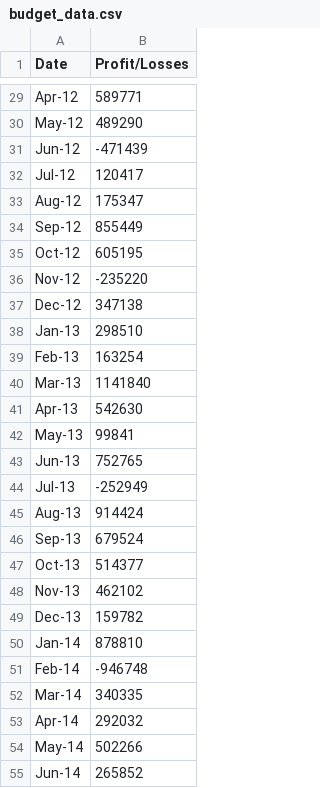
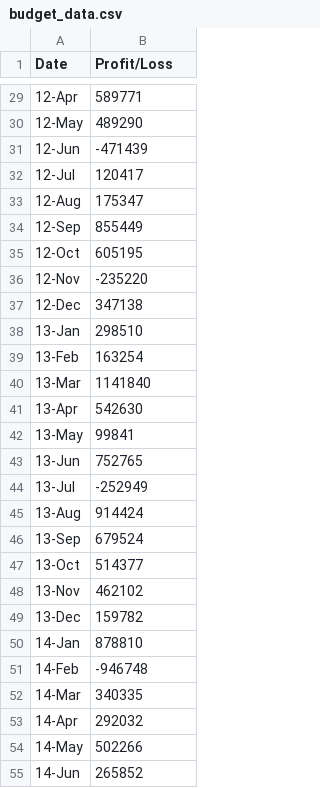
Before and after one commit to SamuelReyRod/python-challenge, a CSV file: PyBank/resources/budget_data.csv, drawn as a sheet; only a part is shown, gaps mark what is left out; the diff covers the shown part only; the diff names each change by its address in the sheet, - before the commit and + after, or states it on an @@ line.

```diff
--- a/PyBank/resources/budget_data.csv
+++ b/PyBank/resources/budget_data.csv
-B1: Profit/Losses
+B1: Profit/Loss
-A29 (Date): Apr-12
+A29 (Date): 12-Apr
-A30 (Date): May-12
+A30 (Date): 12-May
-A31 (Date): Jun-12
+A31 (Date): 12-Jun
-A32 (Date): Jul-12
+A32 (Date): 12-Jul
-A33 (Date): Aug-12
+A33 (Date): 12-Aug
-A34 (Date): Sep-12
+A34 (Date): 12-Sep
-A35 (Date): Oct-12
+A35 (Date): 12-Oct
-A36 (Date): Nov-12
+A36 (Date): 12-Nov
-A37 (Date): Dec-12
+A37 (Date): 12-Dec
-A38 (Date): Jan-13
+A38 (Date): 13-Jan
-A39 (Date): Feb-13
+A39 (Date): 13-Feb
-A40 (Date): Mar-13
+A40 (Date): 13-Mar
-A41 (Date): Apr-13
+A41 (Date): 13-Apr
-A42 (Date): May-13
+A42 (Date): 13-May
-A43 (Date): Jun-13
+A43 (Date): 13-Jun
-A44 (Date): Jul-13
+A44 (Date): 13-Jul
-A45 (Date): Aug-13
+A45 (Date): 13-Aug
-A46 (Date): Sep-13
+A46 (Date): 13-Sep
-A47 (Date): Oct-13
+A47 (Date): 13-Oct
-A48 (Date): Nov-13
+A48 (Date): 13-Nov
-A49 (Date): Dec-13
+A49 (Date): 13-Dec
-A50 (Date): Jan-14
+A50 (Date): 14-Jan
-A51 (Date): Feb-14
+A51 (Date): 14-Feb
-A52 (Date): Mar-14
+A52 (Date): 14-Mar
-A53 (Date): Apr-14
+A53 (Date): 14-Apr
-A54 (Date): May-14
+A54 (Date): 14-May
-A55 (Date): Jun-14
+A55 (Date): 14-Jun
```
Also changed, not shown: 59 edited cells elsewhere in this file, 12 other files.
